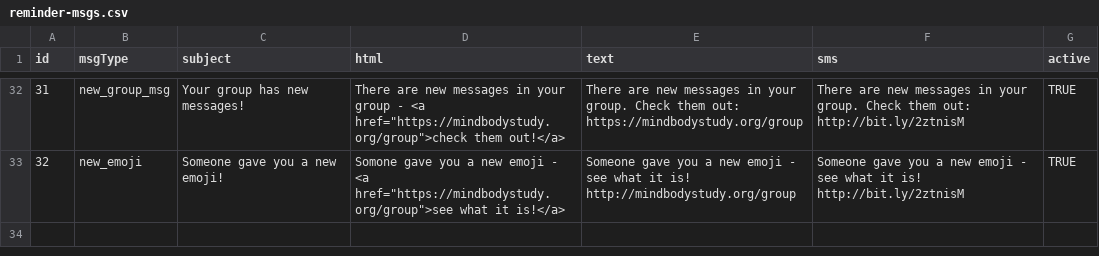
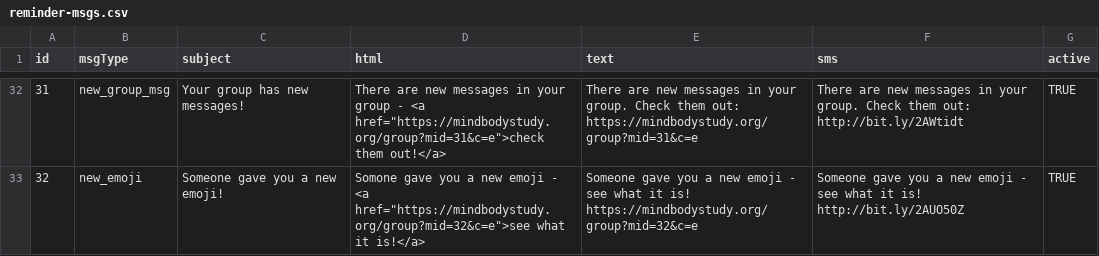
Before and after one commit to EmotionCognitionLab/pacedb-csf, a CSV file: server/reminders/message-loader/reminder-msgs.csv, drawn as a sheet; only a part is shown, gaps mark what is left out; the diff covers the shown part only.

```diff
--- a/server/reminders/message-loader/reminder-msgs.csv
+++ b/server/reminders/message-loader/reminder-msgs.csv
@@ -32,2 +32,2 @@ id,msgType,subject,html,text,sms,active
-31,new_group_msg,Your group has new messages!,"There are new messages in your group - <a href=""https://mindbodystudy.org/group"">check them out!</a>",There are new messages in your group. Check them out: https://mindbodystudy.org/group,There are new messages in your group. Check them out: http://bit.ly/2ztnisM,TRUE
-32,new_emoji,Someone gave you a new emoji!,"Somone gave you a new emoji - <a href=""https://mindbodystudy.org/group"">see what it is!</a>",Someone gave you a new emoji - see what it is! http://mindbodystudy.org/group,Someone gave you a new emoji - see what it is! http://bit.ly/2ztnisM,TRUE
+31,new_group_msg,Your group has new messages!,"There are new messages in your group - <a href=""https://mindbodystudy.org/group?mid=31&c=e"">check them out!</a>",There are new messages in your group. Check them out: https://mindbodystudy.org/group?mid=31&c=e,There are new messages in your group. Check them out: http://bit.ly/2AWtidt,TRUE
+32,new_emoji,Someone gave you a new emoji!,"Somone gave you a new emoji - <a href=""https://mindbodystudy.org/group?mid=32&c=e"">see what it is!</a>",Someone gave you a new emoji - see what it is! https://mindbodystudy.org/group?mid=32&c=e,Someone gave you a new emoji - see what it is! http://bit.ly/2AUO50Z,TRUE
```
Also changed, not shown: 90 edited cells elsewhere in this file, 3 other files.
